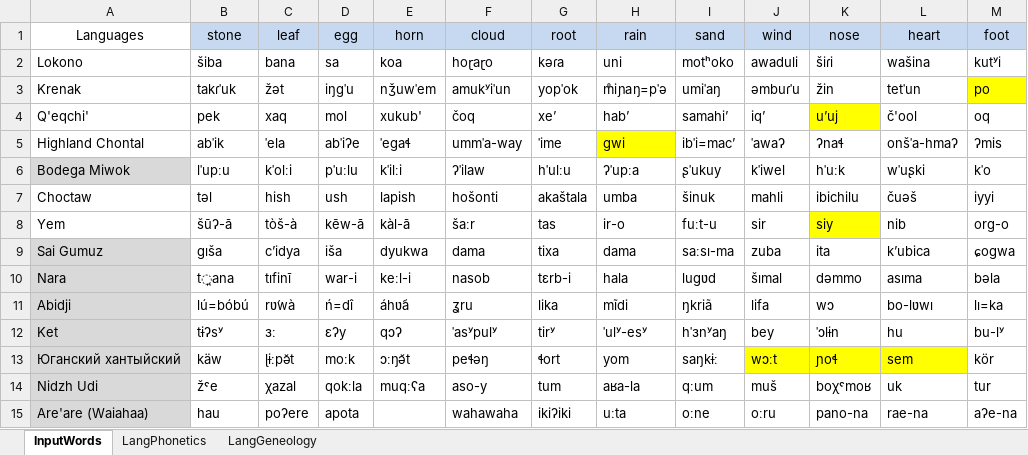
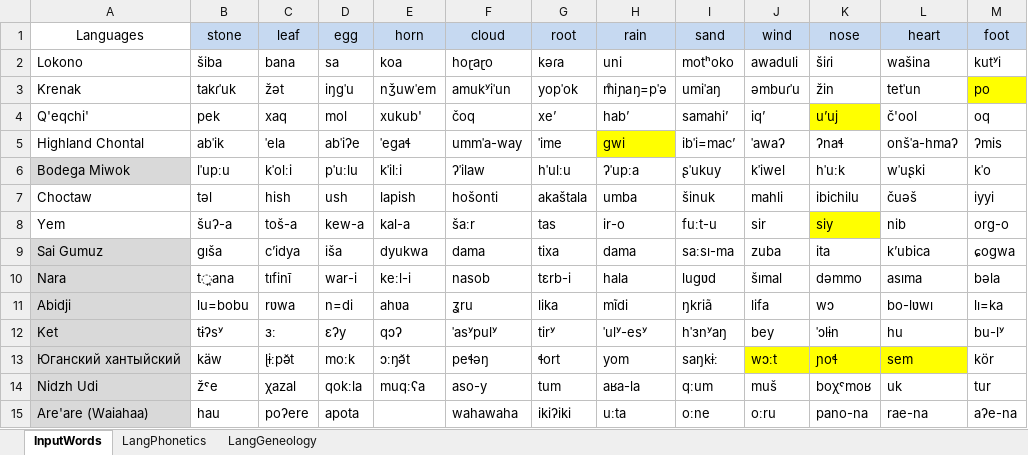
Before and after one commit to a-makarov-alex/phonosemantics.v2, an Excel workbook: src/main/java/input/Input.xlsx, sheet InputWords, drawn as a sheet; values as stored, in another font and other column widths than the file's, no borders; the diff names each change by its address in the sheet, - before the commit and + after, or states it on an @@ line.

```diff
--- a/src/main/java/input/Input.xlsx (sheet InputWords)
+++ b/src/main/java/input/Input.xlsx (sheet InputWords)
-B8 (stone): šūʔ-ā
+B8 (stone): šuʔ-a
-C8 (leaf): tòš-à
+C8 (leaf): toš-a
-D8 (egg): kēw-ā
+D8 (egg): kew-a
-E8 (horn): kàl-ā
+E8 (horn): kal-a
-B11 (stone): lú=bóbú
+B11 (stone): lu=bobu
-C11 (leaf): rʋ́wà
+C11 (leaf): rʋwa
-D11 (egg): ń=dî
+D11 (egg): n=di
-E11 (horn): áhʋ́á
+E11 (horn): ahʋa
```
Also changed, not shown: src/main/java/output/Normality.xlsx, 17 other files.
